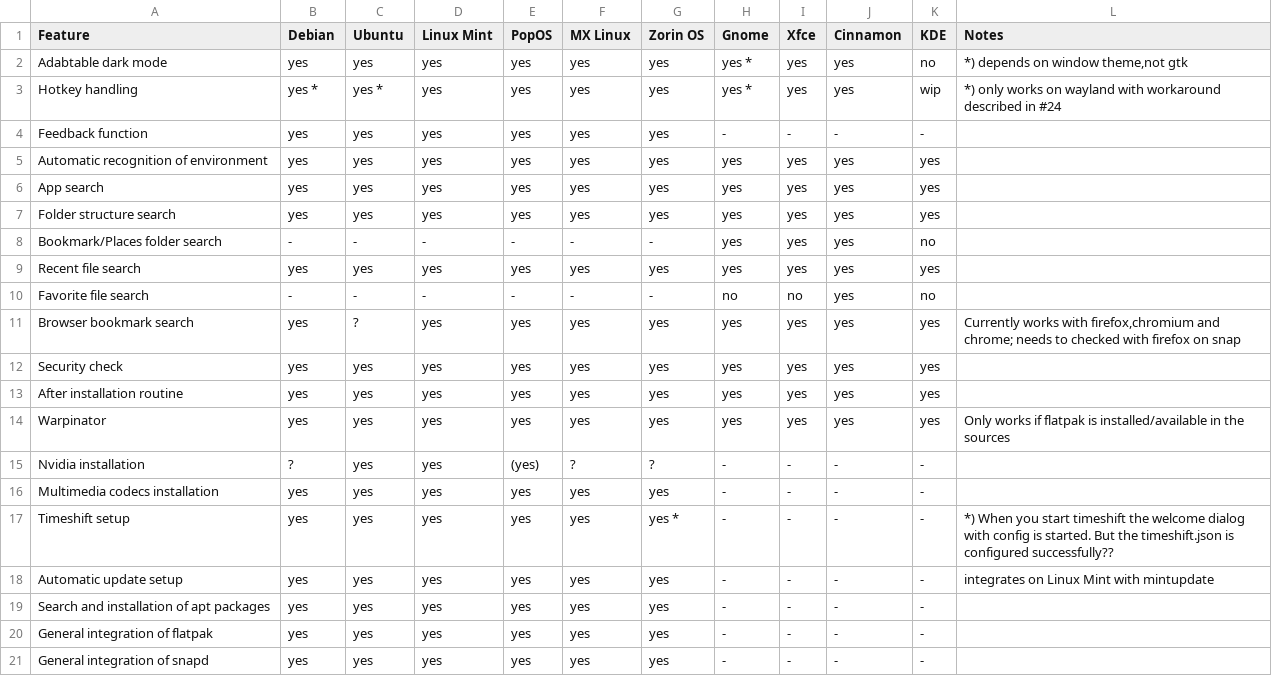
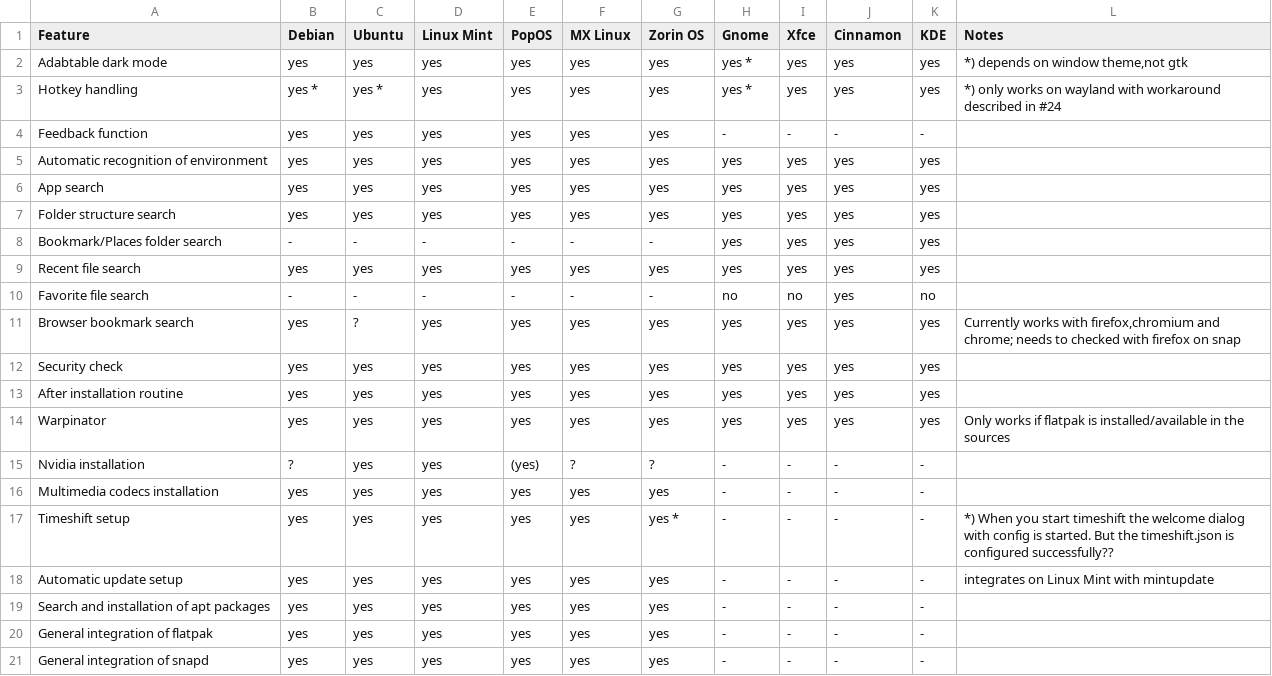
Before and after one commit to Jean28518/linux-assistant, a CSV file: features.csv, drawn as a sheet.

```diff
--- a/features.csv
+++ b/features.csv
@@ -1,4 +1,4 @@
 Feature,Debian,Ubuntu,Linux Mint,PopOS,MX Linux,Zorin OS,Gnome,Xfce,Cinnamon,KDE,Notes
-Adabtable dark mode,yes,yes,yes,yes,yes,yes,yes *,yes,yes,no,"*) depends on window theme,not gtk  "
-Hotkey handling,yes *,yes *,yes,yes,yes,yes,yes *,yes,yes,wip,*) only works on wayland with workaround described in #24
+Adabtable dark mode,yes,yes,yes,yes,yes,yes,yes *,yes,yes,yes,"*) depends on window theme,not gtk  "
+Hotkey handling,yes *,yes *,yes,yes,yes,yes,yes *,yes,yes,yes,*) only works on wayland with workaround described in #24
 Feedback function,yes,yes,yes,yes,yes,yes,-,-,-,-,
@@ -7,3 +7,3 @@ App search,yes,yes,yes,yes,yes,yes,yes,yes,yes,yes,
 Folder structure search,yes,yes,yes,yes,yes,yes,yes,yes,yes,yes,
-Bookmark/Places folder search,-,-,-,-,-,-,yes,yes,yes,no,
+Bookmark/Places folder search,-,-,-,-,-,-,yes,yes,yes,yes,
 Recent file search,yes,yes,yes,yes,yes,yes,yes,yes,yes,yes,
```
Also changed, not shown: 3 other files.
